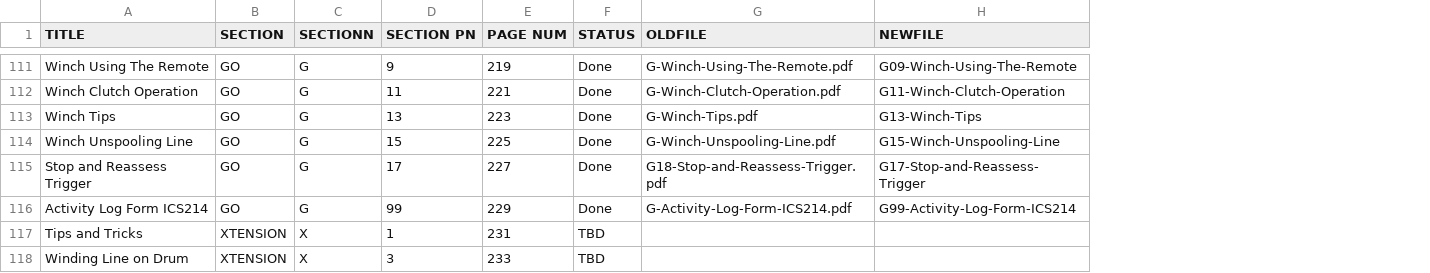
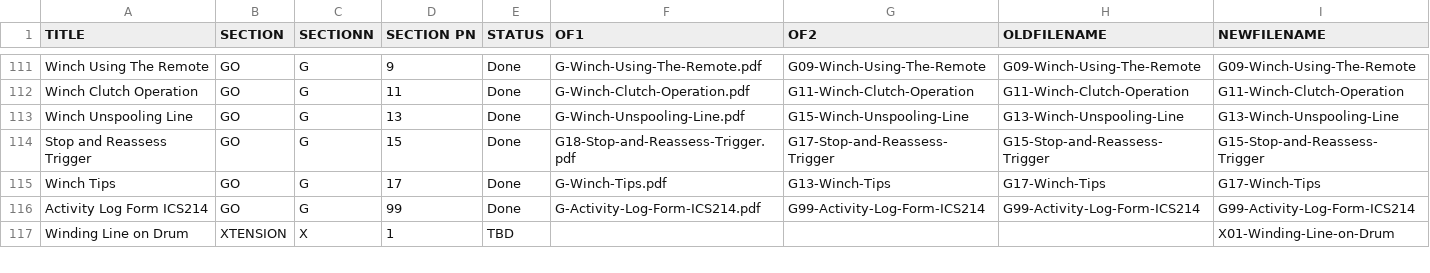
Before and after one commit to zeisys-amadhavan/glovebox-reference-manual, a CSV file: toc.csv, drawn as a sheet; only a part is shown, gaps mark what is left out; removed rows and columns are numbered as before the commit, all else as after; the diff covers the shown part only; the diff names each change by its address in the sheet, - before the commit and + after, or states it on an @@ line.

Commit message:
Add files via upload

```diff
--- a/toc.csv
+++ b/toc.csv
-column E (PAGE NUM), rows 111-112: 219 | 221; rows 114-116: 225 | 227 | 229; row 118: 233
+column H (OLDFILENAME), rows 111-114: G09-Winch-Using-The-Remote | G11-Winch-Clutch-Operation | G13-Winch-Unspooling-Line | G15-Stop-and-Reassess-Trigger; row 116: G99-Activity-Log-Form-ICS214
+column I (NEWFILENAME), rows 111-114: G09-Winch-Using-The-Remote | G11-Winch-Clutch-Operation | G13-Winch-Unspooling-Line | G15-Stop-and-Reassess-Trigger; rows 116-117: G99-Activity-Log-Form-ICS214 | X01-Winding-Line-on-Drum
-F1: OLDFILE
+F1: OF1
-G1: NEWFILE
+G1: OF2
-row 113: Winch Tips | GO | G | 13 | 223 | Done | G-Winch-Tips.pdf | G13-Winch-Tips
-D113 (SECTION PN): 15
+D113 (SECTION PN): 13
-D114 (SECTION PN): 17
+D114 (SECTION PN): 15
+row 115: Winch Tips | GO | G | 17 | Done | G-Winch-Tips.pdf | G13-Winch-Tips | G17-Winch-Tips | G17-Winch-Tips
-row 117: Tips and Tricks | XTENSION | X | 1 | 231 | TBD
-D117 (SECTION PN): 3
+D117 (SECTION PN): 1
```
Also changed, not shown: 5 added rows, 4 removed rows and 20 edited cells elsewhere in this file.
